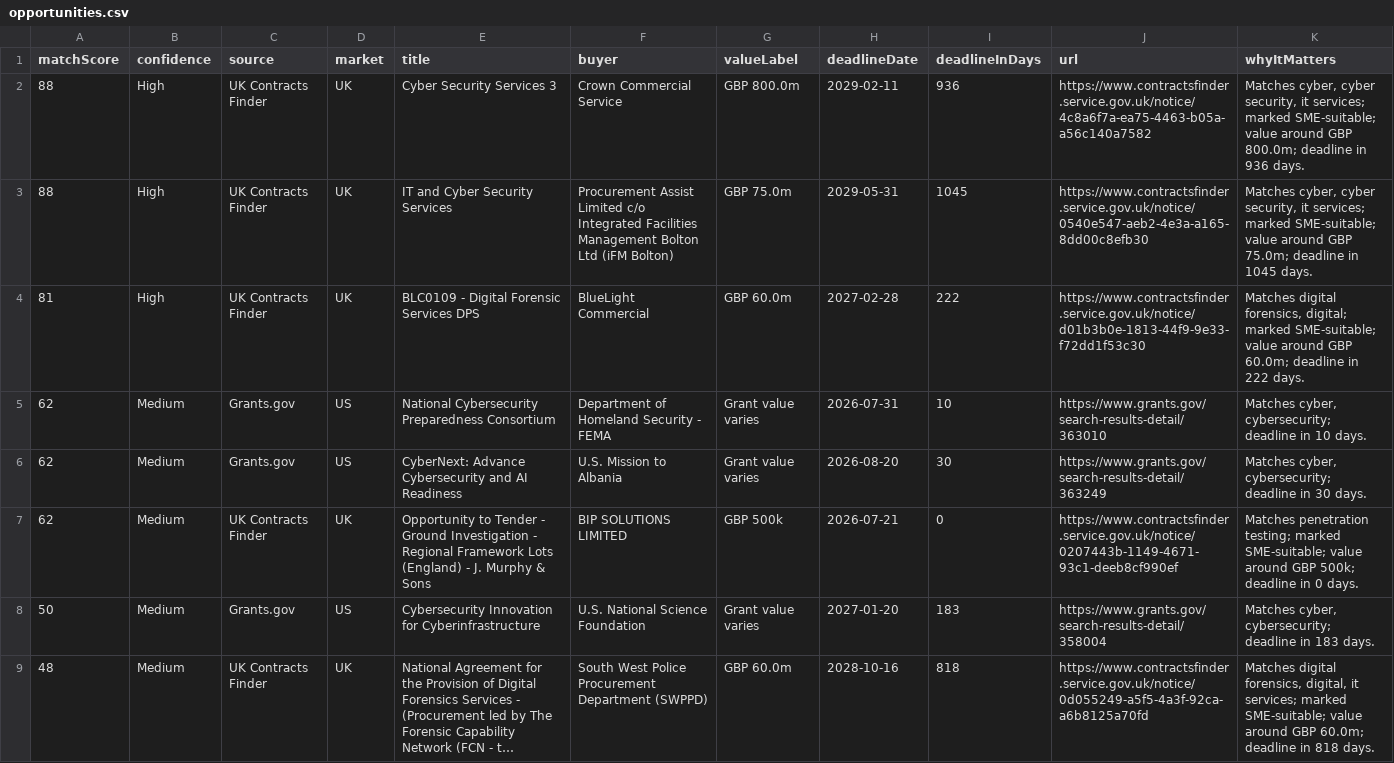
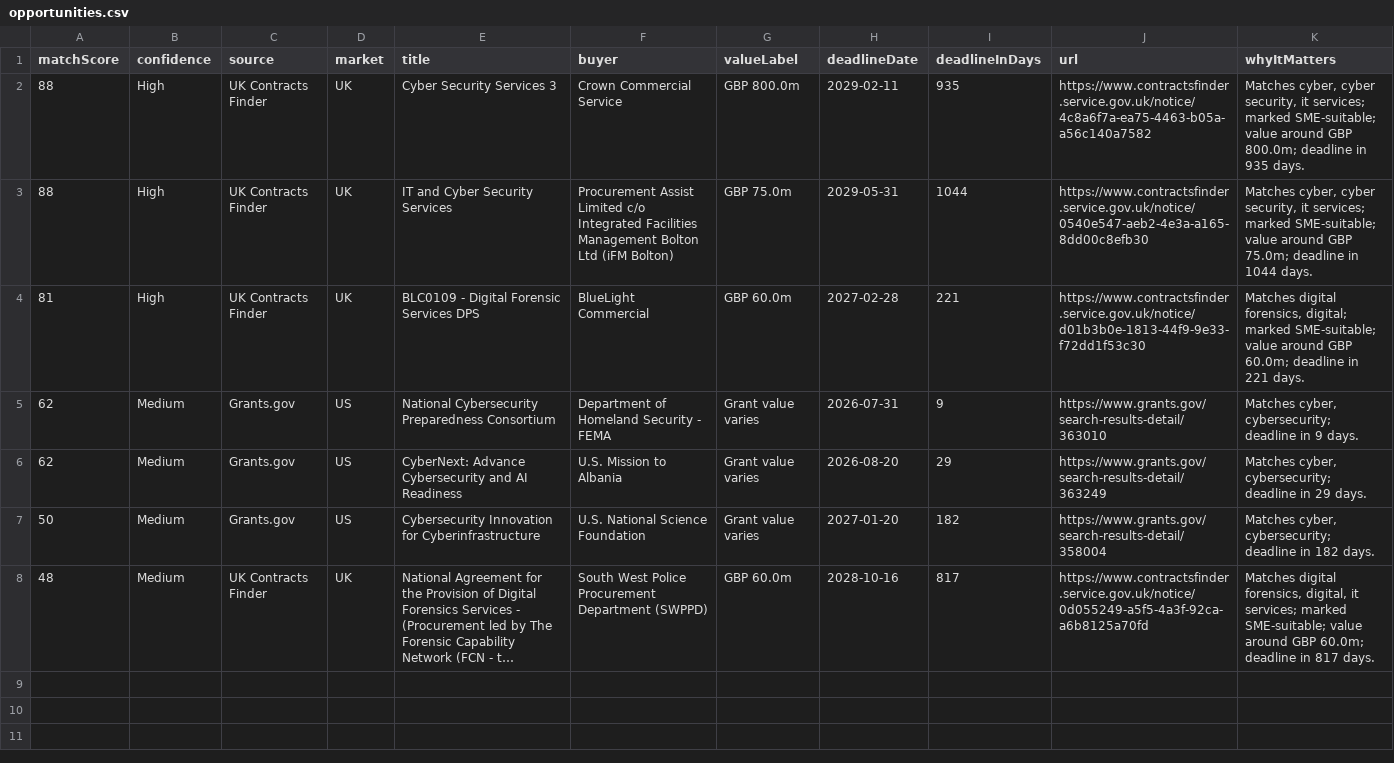
Before and after one commit to ShmGHub/cybertender-radar, a CSV file: docs/data/opportunities.csv, drawn as a sheet; long unchanged cells end in …; removed rows and columns are numbered as before the commit, all else as after; the diff names each change by its address in the sheet, - before the commit and + after, or states it on an @@ line.

Commit message:
Refresh CyberTender Radar feed

```diff
--- a/docs/data/opportunities.csv
+++ b/docs/data/opportunities.csv
-I2 (deadlineInDays): 936
+I2 (deadlineInDays): 935
-K2 (whyItMatters): …deadline in 936 days.
+K2 (whyItMatters): …deadline in 935 days.
-I3 (deadlineInDays): 1045
+I3 (deadlineInDays): 1044
-K3 (whyItMatters): …deadline in 1045 days.
+K3 (whyItMatters): …deadline in 1044 days.
-I4 (deadlineInDays): 222
+I4 (deadlineInDays): 221
-K4 (whyItMatters): …deadline in 222 days.
+K4 (whyItMatters): …deadline in 221 days.
-I5 (deadlineInDays): 10
+I5 (deadlineInDays): 9
-K5 (whyItMatters): …deadline in 10 days.
+K5 (whyItMatters): …deadline in 9 days.
-I6 (deadlineInDays): 30
+I6 (deadlineInDays): 29
-K6 (whyItMatters): …deadline in 30 days.
+K6 (whyItMatters): …deadline in 29 days.
-row 7: 62 | Medium | UK Contracts Finder | UK | Opportunity to Tender - Ground Investigation - Regional Framework Lots (England) - J. Murphy & Sons | BIP SOLUTIONS LIMITED | GBP 500k | 2026-07-21 | 0 | https://www.contractsfinder.service.gov.uk/notice/0207443b-1149-4671-93c1-deeb8cf990ef | Matches penetration testing; marked SME-suitable; value around GBP 500k; deadline in 0 days.
-I7 (deadlineInDays): 183
+I7 (deadlineInDays): 182
-K7 (whyItMatters): …deadline in 183 days.
+K7 (whyItMatters): …deadline in 182 days.
-I8 (deadlineInDays): 818
+I8 (deadlineInDays): 817
-K8 (whyItMatters): …deadline in 818 days.
+K8 (whyItMatters): …deadline in 817 days.
```
Also changed, not shown: 8 other files.
